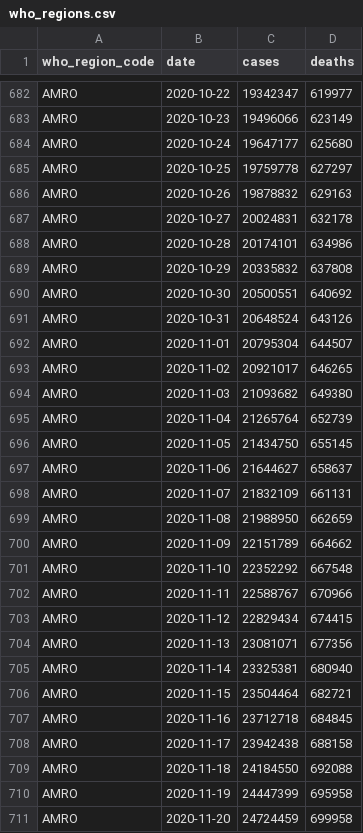
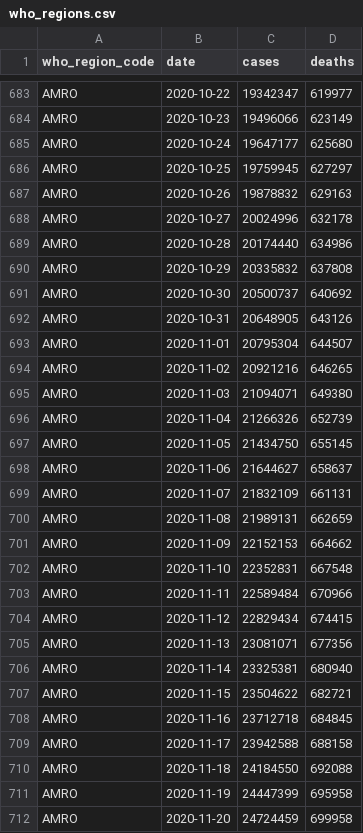
Before and after one commit to WorldHealthOrganization/xform-covid-casecount-jhu, a CSV file: output/who_regions.csv, drawn as a sheet; only a part is shown, gaps mark what is left out; the diff covers the shown part only.

```diff
--- a/output/who_regions.csv
+++ b/output/who_regions.csv
@@ -684,13 +685,13 @@ AMRO,2020-10-23,19496066,623149
 AMRO,2020-10-24,19647177,625680
-AMRO,2020-10-25,19759778,627297
+AMRO,2020-10-25,19759945,627297
 AMRO,2020-10-26,19878832,629163
-AMRO,2020-10-27,20024831,632178
-AMRO,2020-10-28,20174101,634986
+AMRO,2020-10-27,20024996,632178
+AMRO,2020-10-28,20174440,634986
 AMRO,2020-10-29,20335832,637808
-AMRO,2020-10-30,20500551,640692
-AMRO,2020-10-31,20648524,643126
+AMRO,2020-10-30,20500737,640692
+AMRO,2020-10-31,20648905,643126
 AMRO,2020-11-01,20795304,644507
-AMRO,2020-11-02,20921017,646265
-AMRO,2020-11-03,21093682,649380
-AMRO,2020-11-04,21265764,652739
+AMRO,2020-11-02,20921216,646265
+AMRO,2020-11-03,21094071,649380
+AMRO,2020-11-04,21266326,652739
 AMRO,2020-11-05,21434750,655145
@@ -698,6 +699,6 @@ AMRO,2020-11-06,21644627,658637
 AMRO,2020-11-07,21832109,661131
-AMRO,2020-11-08,21988950,662659
-AMRO,2020-11-09,22151789,664662
-AMRO,2020-11-10,22352292,667548
-AMRO,2020-11-11,22588767,670966
+AMRO,2020-11-08,21989131,662659
+AMRO,2020-11-09,22152153,664662
+AMRO,2020-11-10,22352831,667548
+AMRO,2020-11-11,22589484,670966
 AMRO,2020-11-12,22829434,674415
@@ -705,5 +706,5 @@ AMRO,2020-11-13,23081071,677356
 AMRO,2020-11-14,23325381,680940
-AMRO,2020-11-15,23504464,682721
+AMRO,2020-11-15,23504622,682721
 AMRO,2020-11-16,23712718,684845
-AMRO,2020-11-17,23942438,688158
+AMRO,2020-11-17,23942588,688158
 AMRO,2020-11-18,24184550,692088
```
Also changed, not shown: 6 added rows and 88 edited cells elsewhere in this file, output/continents.csv, output/global.csv, 1 other file.
